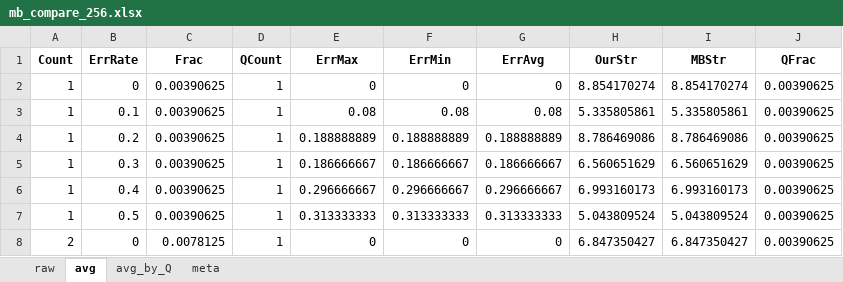
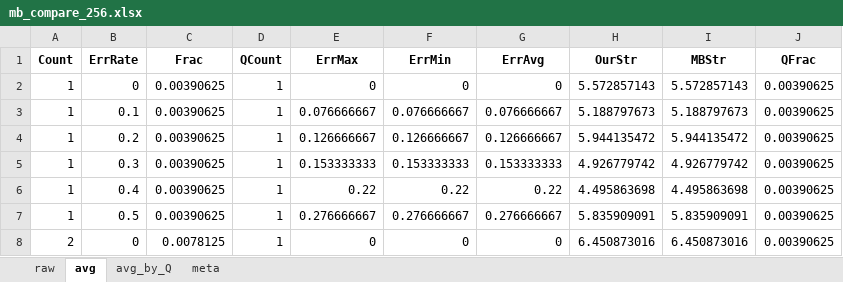
Before and after one commit to bibekmaharjan77/DDP-Under-Predictions, an Excel workbook: mb_compare_256.xlsx, sheet avg, drawn as a sheet; only a part is shown; values as stored, in another font and other column widths than the file's, no borders; the diff covers the shown part only; the diff names each change by its address in the sheet, - before the commit and + after, or states it on an @@ line.

```diff
--- a/mb_compare_256.xlsx (sheet avg)
+++ b/mb_compare_256.xlsx (sheet avg)
-H2 (OurStr): 8.854170274
+H2 (OurStr): 5.572857143
-I2 (MBStr): 8.854170274
+I2 (MBStr): 5.572857143
-E3 (ErrMax): 0.08
+E3 (ErrMax): 0.076666667
-F3 (ErrMin): 0.08
+F3 (ErrMin): 0.076666667
-G3 (ErrAvg): 0.08
+G3 (ErrAvg): 0.076666667
-H3 (OurStr): 5.335805861
+H3 (OurStr): 5.188797673
-I3 (MBStr): 5.335805861
+I3 (MBStr): 5.188797673
-E4 (ErrMax): 0.188888889
+E4 (ErrMax): 0.126666667
-F4 (ErrMin): 0.188888889
+F4 (ErrMin): 0.126666667
-G4 (ErrAvg): 0.188888889
+G4 (ErrAvg): 0.126666667
-H4 (OurStr): 8.786469086
+H4 (OurStr): 5.944135472
-I4 (MBStr): 8.786469086
+I4 (MBStr): 5.944135472
-E5 (ErrMax): 0.186666667
+E5 (ErrMax): 0.153333333
-F5 (ErrMin): 0.186666667
+F5 (ErrMin): 0.153333333
-G5 (ErrAvg): 0.186666667
+G5 (ErrAvg): 0.153333333
-H5 (OurStr): 6.560651629
+H5 (OurStr): 4.926779742
-I5 (MBStr): 6.560651629
+I5 (MBStr): 4.926779742
-E6 (ErrMax): 0.296666667
+E6 (ErrMax): 0.22
-F6 (ErrMin): 0.296666667
+F6 (ErrMin): 0.22
-G6 (ErrAvg): 0.296666667
+G6 (ErrAvg): 0.22
-H6 (OurStr): 6.993160173
+H6 (OurStr): 4.495863698
-I6 (MBStr): 6.993160173
+I6 (MBStr): 4.495863698
-E7 (ErrMax): 0.313333333
+E7 (ErrMax): 0.276666667
-F7 (ErrMin): 0.313333333
+F7 (ErrMin): 0.276666667
-G7 (ErrAvg): 0.313333333
+G7 (ErrAvg): 0.276666667
-H7 (OurStr): 5.043809524
+H7 (OurStr): 5.835909091
-I7 (MBStr): 5.043809524
+I7 (MBStr): 5.835909091
-H8 (OurStr): 6.847350427
+H8 (OurStr): 6.450873016
-I8 (MBStr): 6.847350427
+I8 (MBStr): 6.450873016
```
Also changed, not shown: 171 edited cells elsewhere in this sheet, sheet raw, sheet avg_by_Q, sheet meta, 2 other files.
